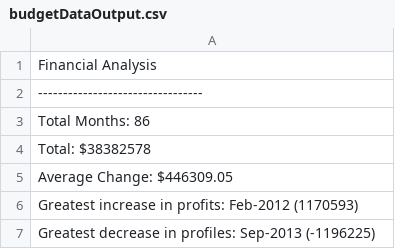
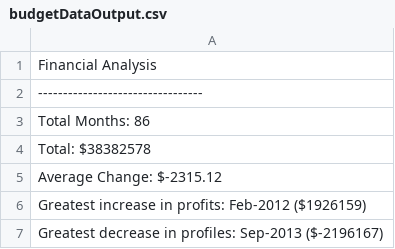
Before and after one commit to magogate/python-challenge, a CSV file: PyBank/budgetDataOutput.csv, drawn as a sheet.

Commit message:
in budget data, profile and loss change derivation logic was not correct. Fixed that bug

```diff
--- a/PyBank/budgetDataOutput.csv
+++ b/PyBank/budgetDataOutput.csv
@@ -4,4 +4,4 @@ Total Months: 86
 Total: $38382578
-Average Change: $446309.05
-Greatest increase in profits: Feb-2012 (1170593)
-Greatest decrease in profiles: Sep-2013 (-1196225)
+Average Change: $-2315.12
+Greatest increase in profits: Feb-2012 ($1926159)
+Greatest decrease in profiles: Sep-2013 ($-2196167)
```
Also changed, not shown: 1 other file.
